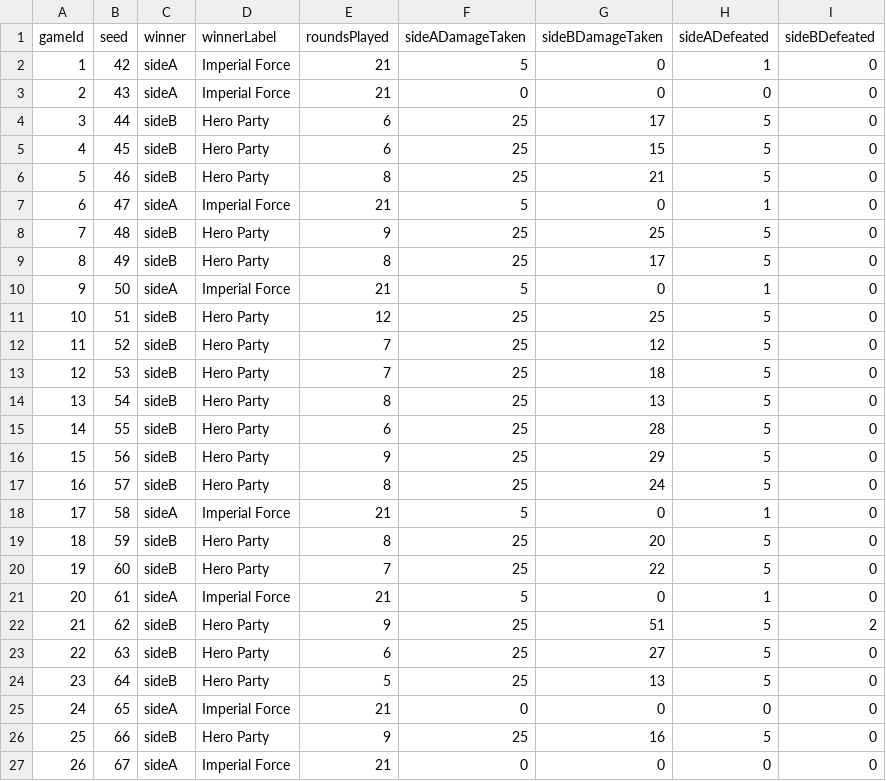
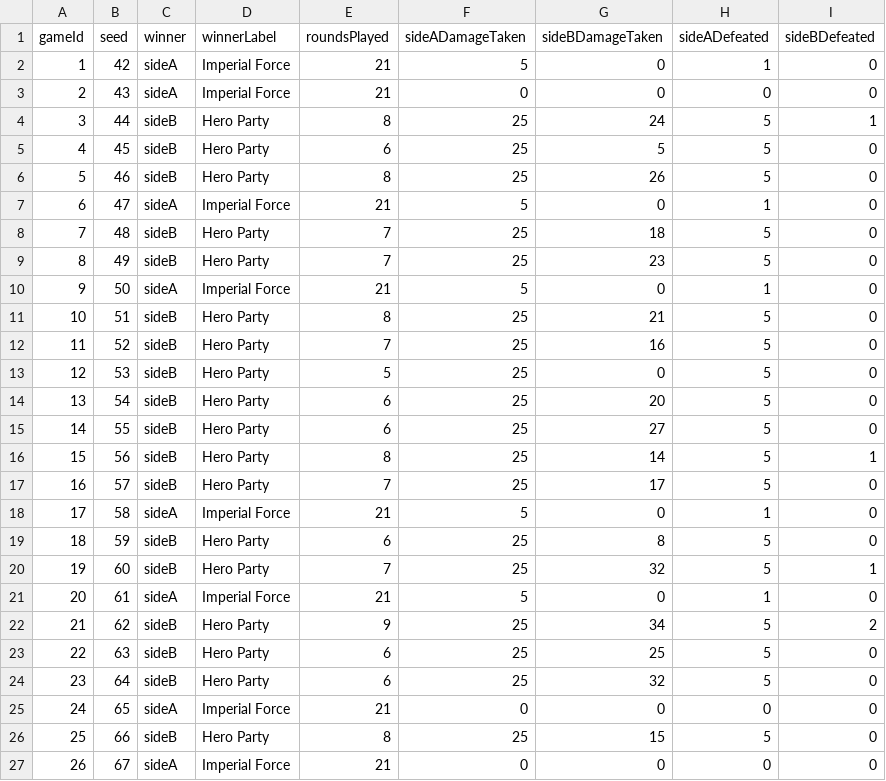
Before and after one commit to JaredTheHammer/galactic-operations, a CSV file: reports/combat/party-vs-patrol-results.csv, drawn as a sheet; only a part is shown; the diff covers the shown part only.

```diff
--- a/reports/combat/party-vs-patrol-results.csv
+++ b/reports/combat/party-vs-patrol-results.csv
@@ -3,25 +3,25 @@ gameId,seed,winner,winnerLabel,roundsPlayed,sideADamageTaken,sideBDamageTaken,si
 2,43,sideA,Imperial Force,21,0,0,0,0
-3,44,sideB,Hero Party,6,25,17,5,0
-4,45,sideB,Hero Party,6,25,15,5,0
-5,46,sideB,Hero Party,8,25,21,5,0
+3,44,sideB,Hero Party,8,25,24,5,1
+4,45,sideB,Hero Party,6,25,5,5,0
+5,46,sideB,Hero Party,8,25,26,5,0
 6,47,sideA,Imperial Force,21,5,0,1,0
-7,48,sideB,Hero Party,9,25,25,5,0
-8,49,sideB,Hero Party,8,25,17,5,0
+7,48,sideB,Hero Party,7,25,18,5,0
+8,49,sideB,Hero Party,7,25,23,5,0
 9,50,sideA,Imperial Force,21,5,0,1,0
-10,51,sideB,Hero Party,12,25,25,5,0
-11,52,sideB,Hero Party,7,25,12,5,0
-12,53,sideB,Hero Party,7,25,18,5,0
-13,54,sideB,Hero Party,8,25,13,5,0
-14,55,sideB,Hero Party,6,25,28,5,0
-15,56,sideB,Hero Party,9,25,29,5,0
-16,57,sideB,Hero Party,8,25,24,5,0
+10,51,sideB,Hero Party,8,25,21,5,0
+11,52,sideB,Hero Party,7,25,16,5,0
+12,53,sideB,Hero Party,5,25,0,5,0
+13,54,sideB,Hero Party,6,25,20,5,0
+14,55,sideB,Hero Party,6,25,27,5,0
+15,56,sideB,Hero Party,8,25,14,5,1
+16,57,sideB,Hero Party,7,25,17,5,0
 17,58,sideA,Imperial Force,21,5,0,1,0
-18,59,sideB,Hero Party,8,25,20,5,0
-19,60,sideB,Hero Party,7,25,22,5,0
+18,59,sideB,Hero Party,6,25,8,5,0
+19,60,sideB,Hero Party,7,25,32,5,1
 20,61,sideA,Imperial Force,21,5,0,1,0
-21,62,sideB,Hero Party,9,25,51,5,2
-22,63,sideB,Hero Party,6,25,27,5,0
-23,64,sideB,Hero Party,5,25,13,5,0
+21,62,sideB,Hero Party,9,25,34,5,2
+22,63,sideB,Hero Party,6,25,25,5,0
+23,64,sideB,Hero Party,6,25,32,5,0
 24,65,sideA,Imperial Force,21,0,0,0,0
-25,66,sideB,Hero Party,9,25,16,5,0
+25,66,sideB,Hero Party,8,25,15,5,0
 26,67,sideA,Imperial Force,21,0,0,0,0
```
Also changed, not shown: 108 edited cells elsewhere in this file, reports/combat/korrga-vs-patrol-results.csv, reports/combat/vex-vs-elite-results.csv, 7 other files.
